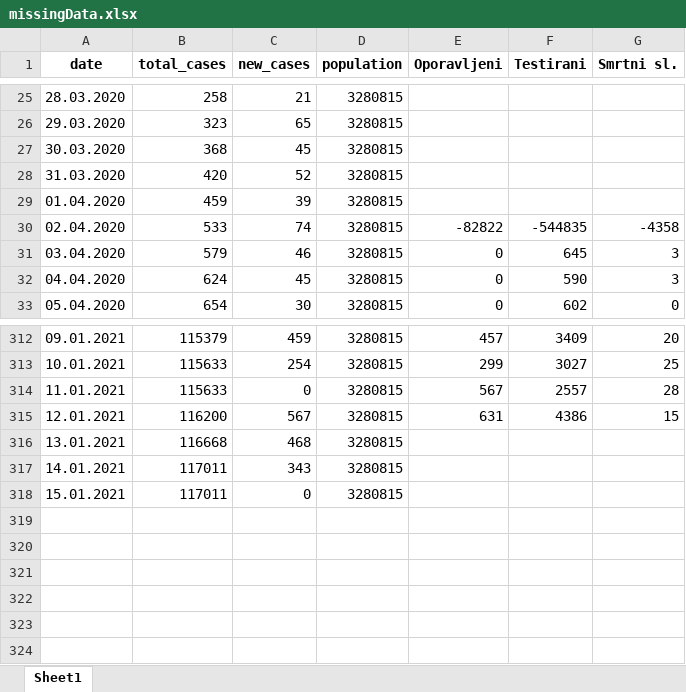
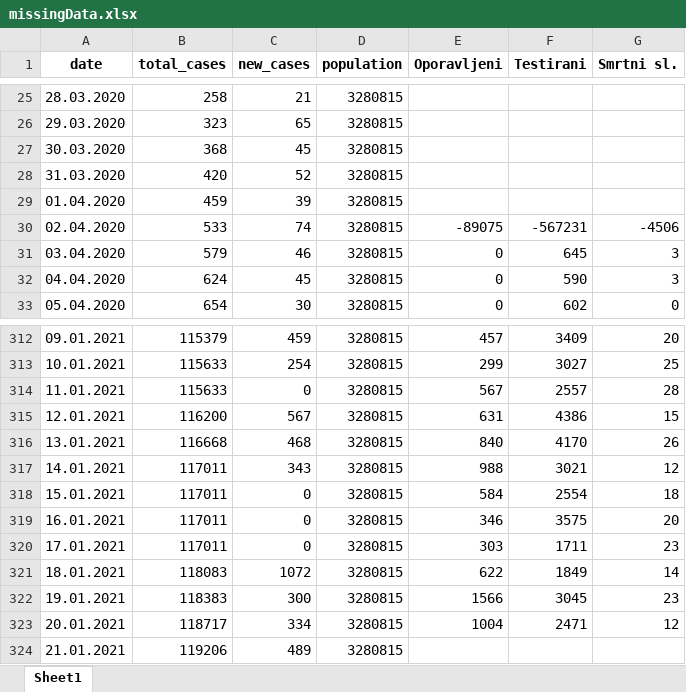
Before and after one commit to WorldWideWest/COVID-19, an Excel workbook: dataSet/cleanData/missingData.xlsx, sheet Sheet1, drawn as a sheet; only a part is shown, gaps mark what is left out; values as stored, in another font and other column widths than the file's, no borders; the diff names each change by its address in the sheet, - before the commit and + after, or states it on an @@ line.

```diff
--- a/dataSet/cleanData/missingData.xlsx (sheet Sheet1)
+++ b/dataSet/cleanData/missingData.xlsx (sheet Sheet1)
-E30 (Oporavljeni): -82822
+E30 (Oporavljeni): -89075
-F30 (Testirani): -544835
+F30 (Testirani): -567231
-G30 (Smrtni sl.): -4358
+G30 (Smrtni sl.): -4506
-E316 (Oporavljeni): (empty)
+E316 (Oporavljeni): 840
-F316 (Testirani): (empty)
+F316 (Testirani): 4170
-G316 (Smrtni sl.): (empty)
+G316 (Smrtni sl.): 26
-E317 (Oporavljeni): (empty)
+E317 (Oporavljeni): 988
-F317 (Testirani): (empty)
+F317 (Testirani): 3021
-G317 (Smrtni sl.): (empty)
+G317 (Smrtni sl.): 12
-E318 (Oporavljeni): (empty)
+E318 (Oporavljeni): 584
-F318 (Testirani): (empty)
+F318 (Testirani): 2554
-G318 (Smrtni sl.): (empty)
+G318 (Smrtni sl.): 18
+row 319: 16.01.2021 | 117011 | 0 | 3280815 | 346 | 3575 | 20
+row 320: 17.01.2021 | 117011 | 0 | 3280815 | 303 | 1711 | 23
+row 321: 18.01.2021 | 118083 | 1072 | 3280815 | 622 | 1849 | 14
+row 322: 19.01.2021 | 118383 | 300 | 3280815 | 1566 | 3045 | 23
+row 323: 20.01.2021 | 118717 | 334 | 3280815 | 1004 | 2471 | 12
+row 324: 21.01.2021 | 119206 | 489 | 3280815
```
Also changed, not shown: dataSet/cleanData/cleanData.xlsx, dataSet/rawData/bd.xlsx, 8 other files.
